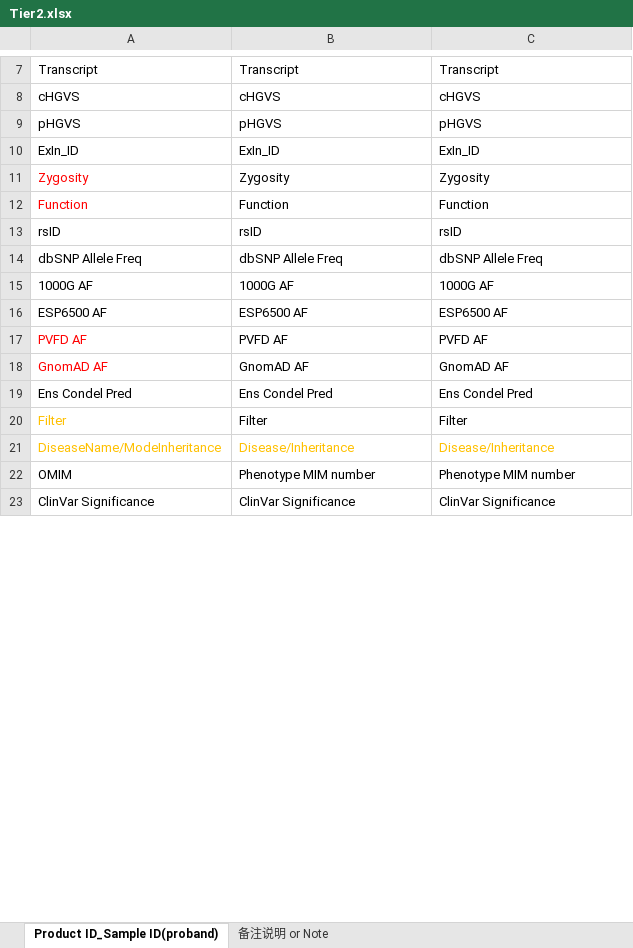
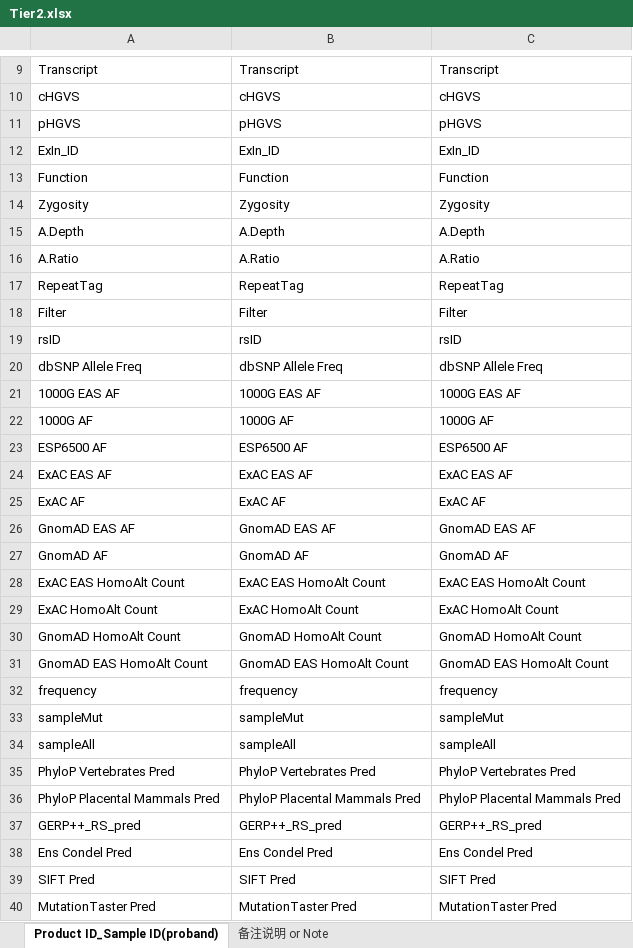
Before and after one commit to liserjrqlxue/anno2xlsx, an Excel workbook: template/Tier2.xlsx, sheet Product ID_Sample ID(proband), drawn as a sheet; only a part is shown, gaps mark what is left out; the shorter side is filled out with more unchanged rows; values as stored, in another font and other column widths than the file's, no borders; removed rows and columns are numbered as before the commit, all else as after; the diff covers the shown part only; the diff names each change by its address in the sheet, - before the commit and + after, or states it on an @@ line.

```diff
--- a/template/Tier2.xlsx (sheet Product ID_Sample ID(proband))
+++ b/template/Tier2.xlsx (sheet Product ID_Sample ID(proband))
@@ row 12 moved to row 13: Function @@
-A14 text colour: #FF0000
+A14 text colour: black
+row 15: A.Depth | A.Depth | A.Depth
+row 16: A.Ratio | A.Ratio | A.Ratio
+row 17: RepeatTag | RepeatTag | RepeatTag
@@ row 20 moved to row 18: Filter @@
+row 21: 1000G EAS AF | 1000G EAS AF | 1000G EAS AF
-row 17: PVFD AF | PVFD AF | PVFD AF
+row 24: ExAC EAS AF | ExAC EAS AF | ExAC EAS AF
+row 25: ExAC AF | ExAC AF | ExAC AF
+row 26: GnomAD EAS AF | GnomAD EAS AF | GnomAD EAS AF
-A27 text colour: #FF0000
+A27 text colour: black
+row 28: ExAC EAS HomoAlt Count | ExAC EAS HomoAlt Count | ExAC EAS HomoAlt Count
+row 29: ExAC HomoAlt Count | ExAC HomoAlt Count | ExAC HomoAlt Count
+row 30: GnomAD HomoAlt Count | GnomAD HomoAlt Count | GnomAD HomoAlt Count
+row 31: GnomAD EAS HomoAlt Count | GnomAD EAS HomoAlt Count | GnomAD EAS HomoAlt Count
+row 32: frequency | frequency | frequency
+row 33: sampleMut | sampleMut | sampleMut
+row 34: sampleAll | sampleAll | sampleAll
+row 35: PhyloP Vertebrates Pred | PhyloP Vertebrates Pred | PhyloP Vertebrates Pred
+row 36: PhyloP Placental Mammals Pred | PhyloP Placental Mammals Pred | PhyloP Placental Mammals Pred
+row 37: GERP++_RS_pred | GERP++_RS_pred | GERP++_RS_pred
-row 21: DiseaseName/ModeInheritance | Disease/Inheritance | Disease/Inheritance
@@ row 22 moved to row 49: OMIM @@
+row 39: SIFT Pred | SIFT Pred | SIFT Pred
+row 40: MutationTaster Pred | MutationTaster Pred | MutationTaster Pred
```
Also changed, not shown: 8 added rows and cell formats elsewhere in this sheet, sheet 备注说明 or Note.
